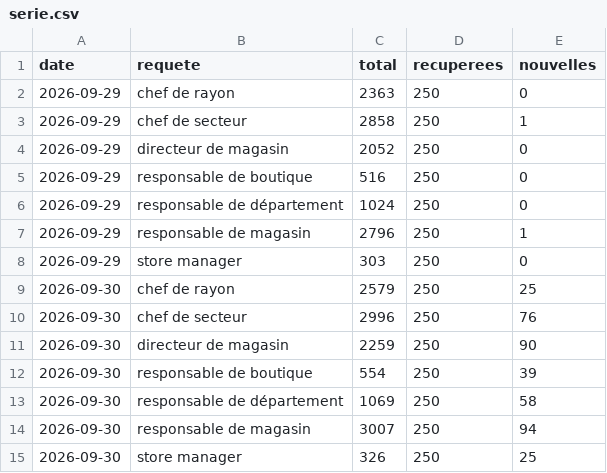
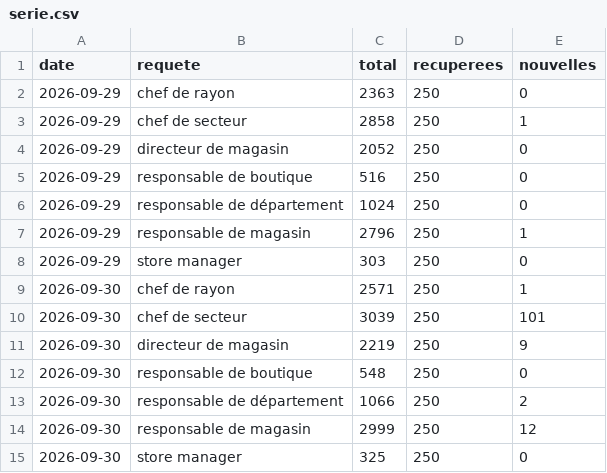
Before and after one commit to LinaSouilmi/metier-retail, a CSV file: data/adzuna/serie.csv, drawn as a sheet.

```diff
--- a/data/adzuna/serie.csv
+++ b/data/adzuna/serie.csv
@@ -8,8 +8,8 @@ date,requete,total,recuperees,nouvelles
 2026-09-29,store manager,303,250,0
-2026-09-30,chef de rayon,2579,250,25
-2026-09-30,chef de secteur,2996,250,76
-2026-09-30,directeur de magasin,2259,250,90
-2026-09-30,responsable de boutique,554,250,39
-2026-09-30,responsable de département,1069,250,58
-2026-09-30,responsable de magasin,3007,250,94
-2026-09-30,store manager,326,250,25
+2026-09-30,chef de rayon,2571,250,1
+2026-09-30,chef de secteur,3039,250,101
+2026-09-30,directeur de magasin,2219,250,9
+2026-09-30,responsable de boutique,548,250,0
+2026-09-30,responsable de département,1066,250,2
+2026-09-30,responsable de magasin,2999,250,12
+2026-09-30,store manager,325,250,0
```
Also changed, not shown: data/actives/2026-09-30.csv, data/serie.csv, 15 other files.
